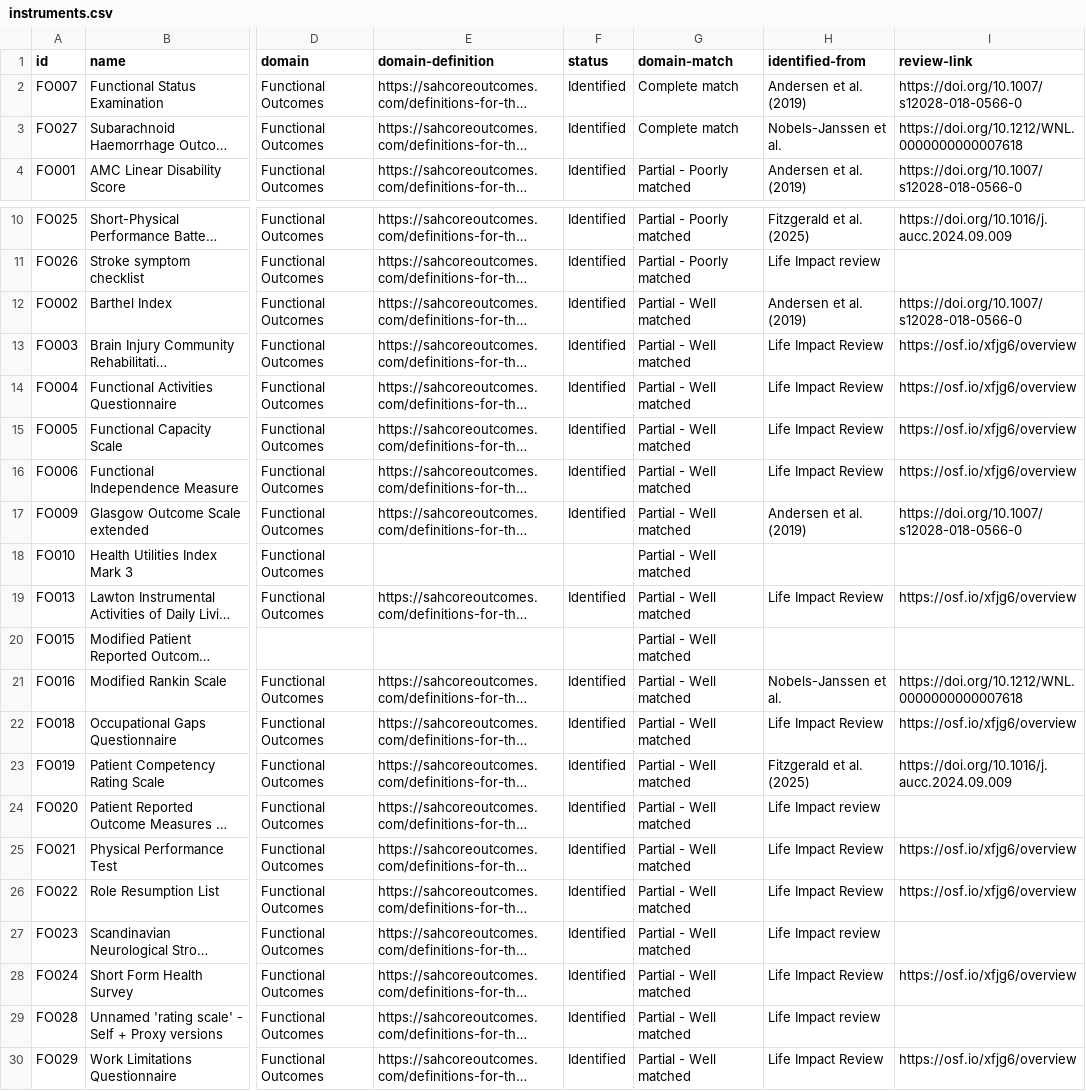
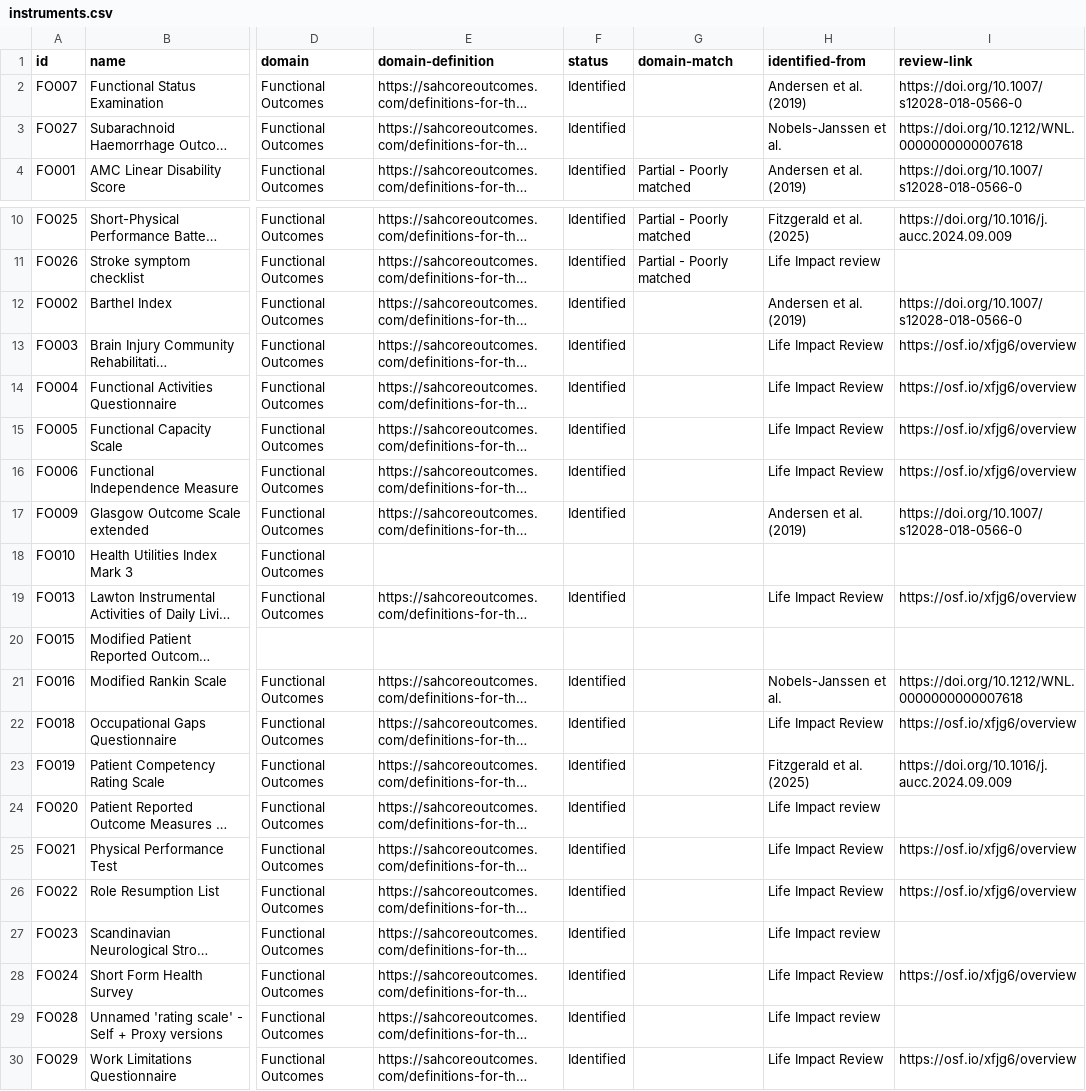
Before and after one commit to SeanFTPatterson/Functional-Outcomes, a CSV file: data/instruments.csv, drawn as a sheet; only a part is shown, gaps mark what is left out; long unchanged cells end in …; the diff names each change by its address in the sheet, - before the commit and + after, or states it on an @@ line.

Commit message:
Add files via upload

```diff
--- a/data/instruments.csv
+++ b/data/instruments.csv
-G2:G3 (domain-match): Complete match
+G2:G3 (domain-match): (empty)
-G12:G30 (domain-match): Partial - Well matched
+G12:G30 (domain-match): (empty)
```
